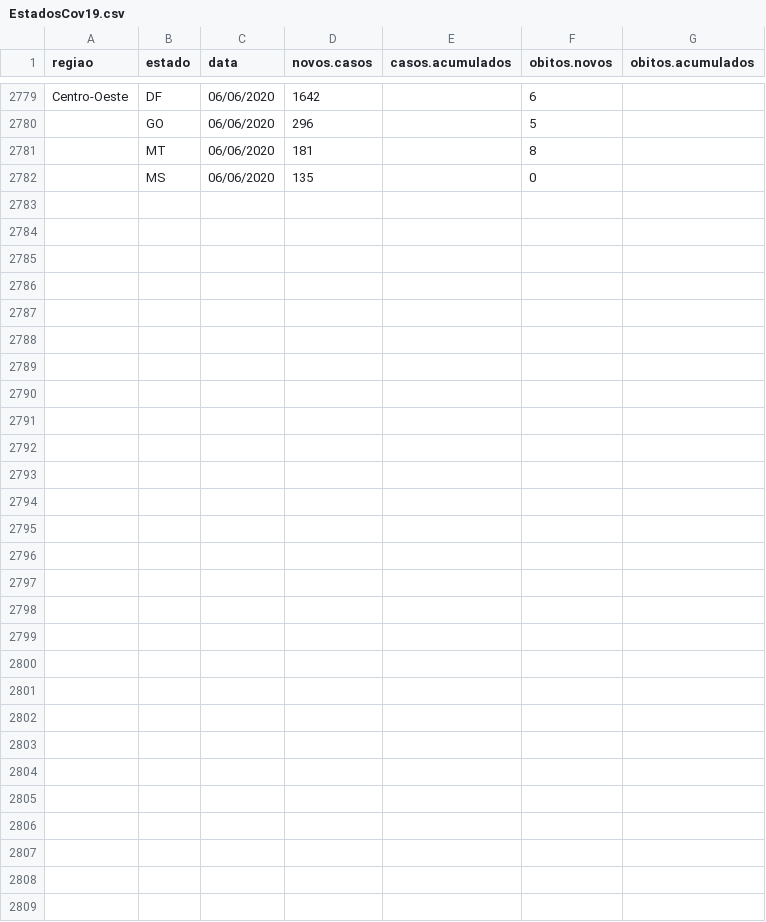
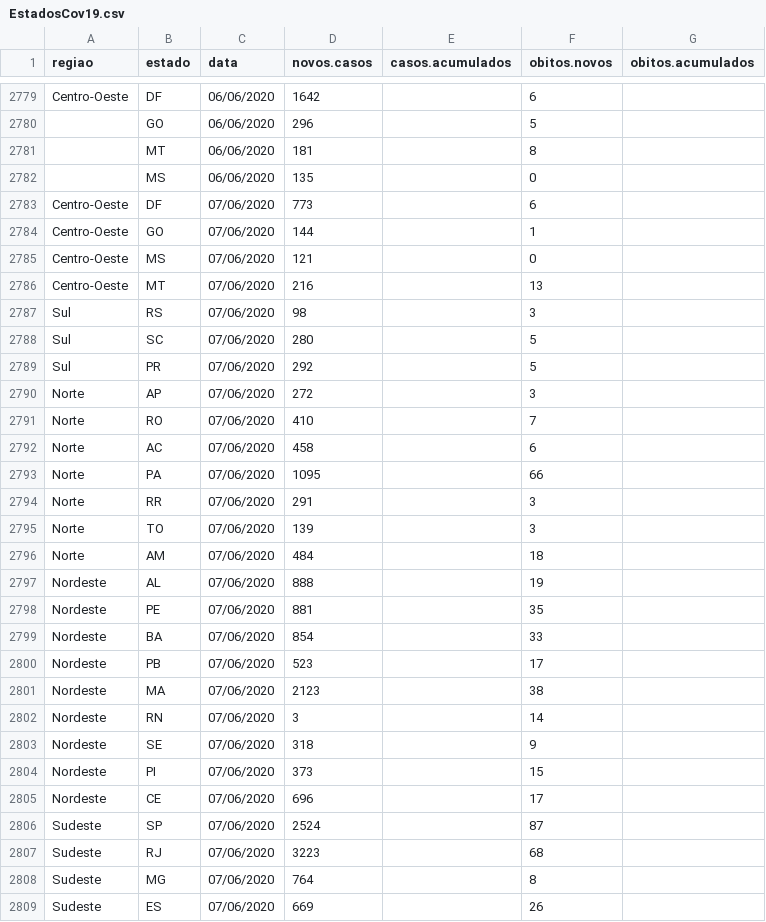
Before and after one commit to CovidLP/app_COVID19, a CSV file: R/STAN/EstadosCov19.csv, drawn as a sheet; only a part is shown, gaps mark what is left out; the diff names each change by its address in the sheet, - before the commit and + after, or states it on an @@ line.

```diff
--- a/R/STAN/EstadosCov19.csv
+++ b/R/STAN/EstadosCov19.csv
+row 2783: Centro-Oeste | DF | 07/06/2020 | 773 |  | 6
+row 2784: Centro-Oeste | GO | 07/06/2020 | 144 |  | 1
+row 2785: Centro-Oeste | MS | 07/06/2020 | 121 |  | 0
+row 2786: Centro-Oeste | MT | 07/06/2020 | 216 |  | 13
+row 2787: Sul | RS | 07/06/2020 | 98 |  | 3
+row 2788: Sul | SC | 07/06/2020 | 280 |  | 5
+row 2789: Sul | PR | 07/06/2020 | 292 |  | 5
+row 2790: Norte | AP | 07/06/2020 | 272 |  | 3
+row 2791: Norte | RO | 07/06/2020 | 410 |  | 7
+row 2792: Norte | AC | 07/06/2020 | 458 |  | 6
+row 2793: Norte | PA | 07/06/2020 | 1095 |  | 66
+row 2794: Norte | RR | 07/06/2020 | 291 |  | 3
+row 2795: Norte | TO | 07/06/2020 | 139 |  | 3
+row 2796: Norte | AM | 07/06/2020 | 484 |  | 18
+row 2797: Nordeste | AL | 07/06/2020 | 888 |  | 19
+row 2798: Nordeste | PE | 07/06/2020 | 881 |  | 35
+row 2799: Nordeste | BA | 07/06/2020 | 854 |  | 33
+row 2800: Nordeste | PB | 07/06/2020 | 523 |  | 17
+row 2801: Nordeste | MA | 07/06/2020 | 2123 |  | 38
+row 2802: Nordeste | RN | 07/06/2020 | 3 |  | 14
+row 2803: Nordeste | SE | 07/06/2020 | 318 |  | 9
+row 2804: Nordeste | PI | 07/06/2020 | 373 |  | 15
+row 2805: Nordeste | CE | 07/06/2020 | 696 |  | 17
+row 2806: Sudeste | SP | 07/06/2020 | 2524 |  | 87
+row 2807: Sudeste | RJ | 07/06/2020 | 3223 |  | 68
+row 2808: Sudeste | MG | 07/06/2020 | 764 |  | 8
+row 2809: Sudeste | ES | 07/06/2020 | 669 |  | 26
```
Also changed, not shown: R/STAN/BrasilCov19.csv.
